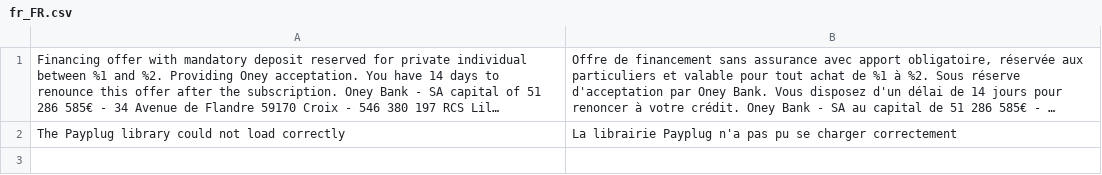
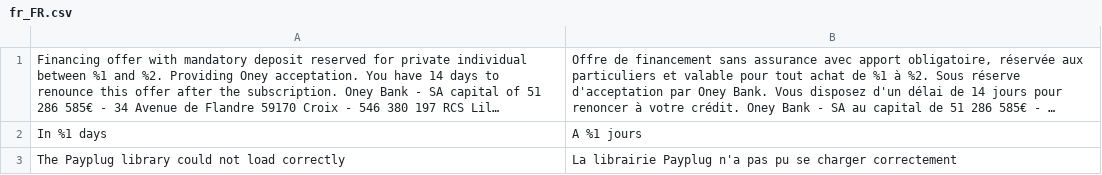
Before and after one commit to payplug/payplug-magento-hyva, a CSV file: src/i18n/fr_FR.csv, drawn as a sheet; long unchanged cells end in …; the diff names each change by its address in the sheet, - before the commit and + after, or states it on an @@ line.

```diff
--- a/src/i18n/fr_FR.csv
+++ b/src/i18n/fr_FR.csv
+row 2: In %1 days | A %1 jours
```
Also changed, not shown: src/i18n/en_US.csv, 4 other files.
